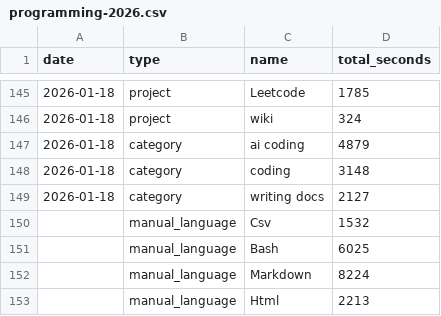
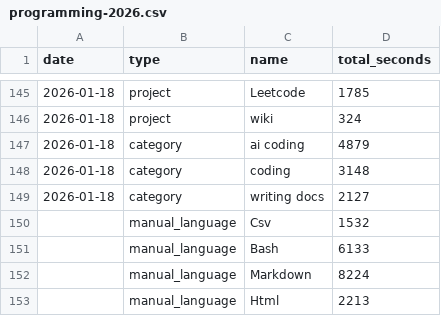
Before and after one commit to f0ldspace/blog, a CSV file: _data/programming-2026.csv, drawn as a sheet; only a part is shown, gaps mark what is left out.

Commit message:
test02

```diff
--- a/_data/programming-2026.csv
+++ b/_data/programming-2026.csv
@@ -150,3 +150,3 @@ date,type,name,total_seconds
 ,manual_language,Csv,1532
-,manual_language,Bash,6025
+,manual_language,Bash,6133
 ,manual_language,Markdown,8224
```
